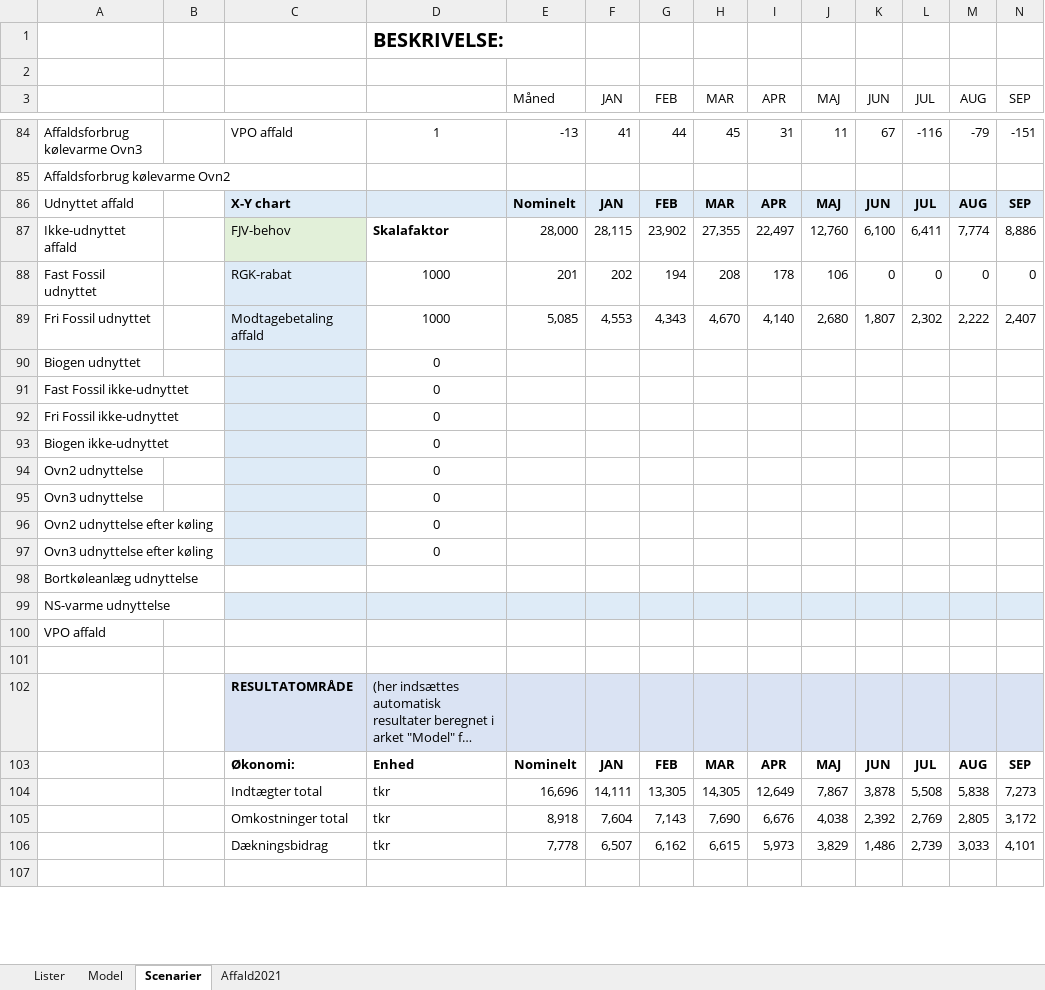
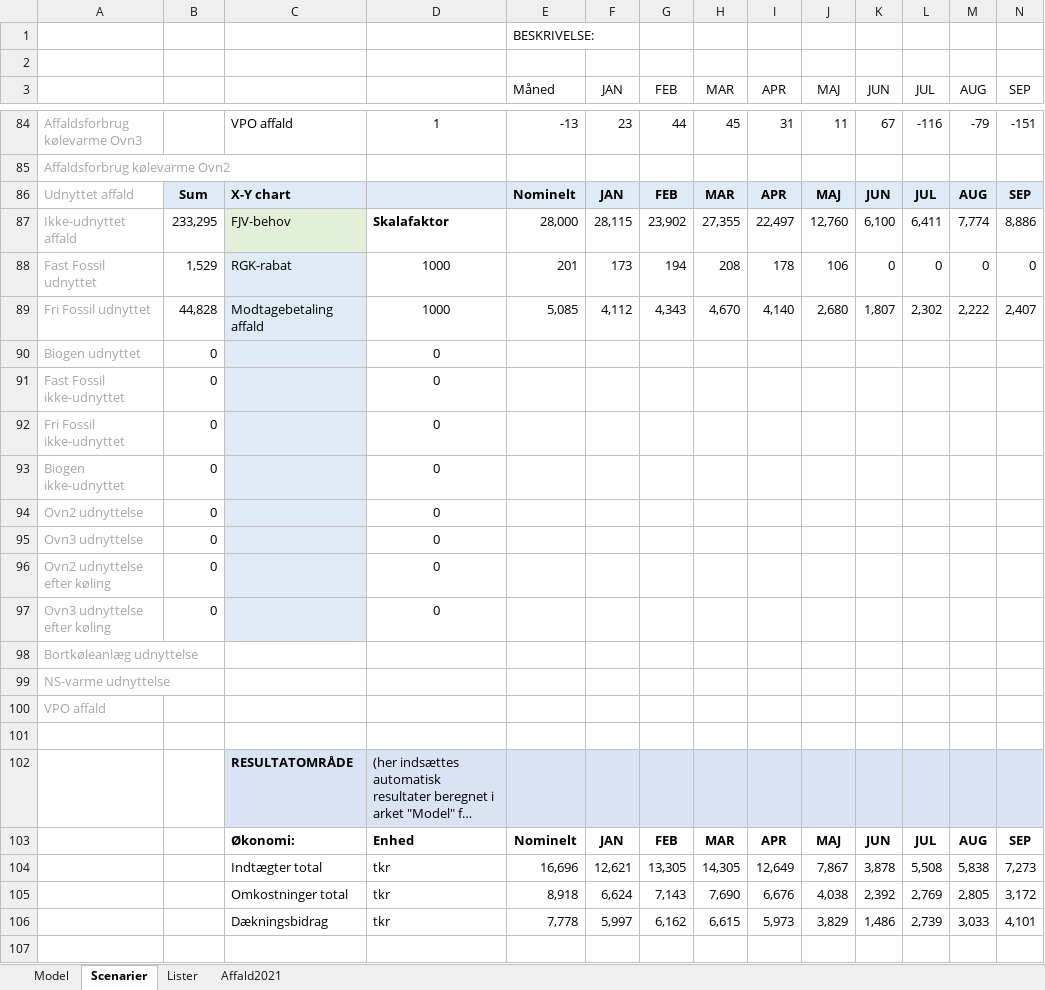
Before and after one commit to AddedValues/REFA_Affald, an Excel workbook: REFA Forenklet VPO-model.xlsm, sheet Scenarier, drawn as a sheet; only a part is shown, gaps mark what is left out; long unchanged cells end in …; values as stored, in another font and other column widths than the file's, no borders; charts and pictures and conditional formats not drawn; removed rows and columns are numbered as before the commit, all else as after; rows hold the shown columns only; the diff covers the shown part only; the diff names each change by its address in the sheet, - before the commit and + after, or states it on an @@ line.

```diff
--- a/REFA Forenklet VPO-model.xlsm (sheet Scenarier)
+++ b/REFA Forenklet VPO-model.xlsm (sheet Scenarier)
@@ sheet tab order changed: Model | Scenarier | Lister | Affald2021 @@
-row 1:  |  |  | BESKRIVELSE:
+row 1:  |  |  |  | BESKRIVELSE:
-A84:A100 text colour: black
+A84:A100 text colour: #A6A6A6
-F84 (JAN): 41
+F84 (JAN): 23
-B86: (empty)
+B86: Sum
-B86 fill: none
+B86 fill: #DEEBF7
-B87: (empty)
+B87: 233,295
-B88: (empty)
+B88: 1,529
-F88 (JAN): 202
+F88 (JAN): 173
-B89: (empty)
+B89: 44,828
-F89 (JAN): 4,553
+F89 (JAN): 4,112
-B90:B97: (empty)
+B90:B97: 0
-C99:N99 fill: #DEEBF7
+C99:N99 fill: none
-F104 (JAN): 14,111
+F104 (JAN): 12,621
-F105 (JAN): 7,604
+F105 (JAN): 6,624
-F106 (JAN): 6,507
+F106 (JAN): 5,997
```
Also changed, not shown: 53 edited cells and cell formats elsewhere in this sheet, sheet Affald2021, charts or pictures.
